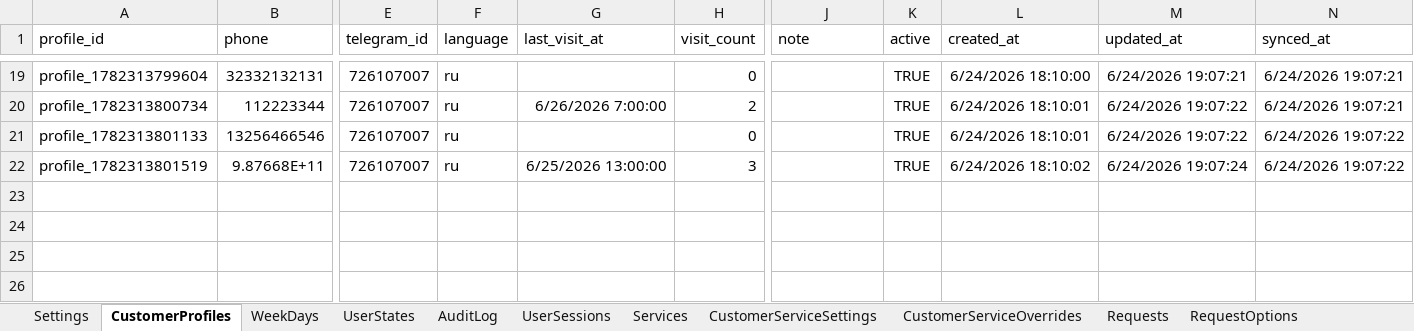
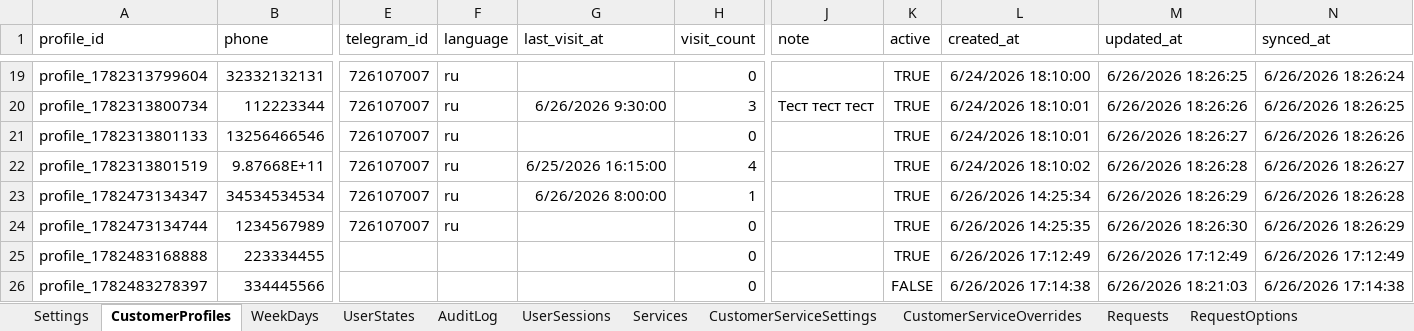
Before and after one commit to SergeyTsiganovskiy/smartflow-mvp, an Excel workbook: Docs/SmartFlow Beauty Demo.xlsx, sheet CustomerProfiles, drawn as a sheet; only a part is shown, gaps mark what is left out; values as stored, in another font and other column widths than the file's, no borders; charts and pictures not drawn; rows hold the shown columns only; the diff covers the shown part only; the diff names each change by its address in the sheet, - before the commit and + after, or states it on an @@ line.

```diff
--- a/Docs/SmartFlow Beauty Demo.xlsx (sheet CustomerProfiles)
+++ b/Docs/SmartFlow Beauty Demo.xlsx (sheet CustomerProfiles)
-M19 (updated_at): 6/24/2026 19:07:21
+M19 (updated_at): 6/26/2026 18:26:25
-N19 (synced_at): 6/24/2026 19:07:21
+N19 (synced_at): 6/26/2026 18:26:24
-G20 (last_visit_at): 6/26/2026 7:00:00
+G20 (last_visit_at): 6/26/2026 9:30:00
-H20 (visit_count): 2
+H20 (visit_count): 3
-J20 (note): (empty)
+J20 (note): Тест тест тест
-M20 (updated_at): 6/24/2026 19:07:22
+M20 (updated_at): 6/26/2026 18:26:26
-N20 (synced_at): 6/24/2026 19:07:21
+N20 (synced_at): 6/26/2026 18:26:25
-M21 (updated_at): 6/24/2026 19:07:22
+M21 (updated_at): 6/26/2026 18:26:27
-N21 (synced_at): 6/24/2026 19:07:22
+N21 (synced_at): 6/26/2026 18:26:26
-G22 (last_visit_at): 6/25/2026 13:00:00
+G22 (last_visit_at): 6/25/2026 16:15:00
-H22 (visit_count): 3
+H22 (visit_count): 4
-M22 (updated_at): 6/24/2026 19:07:24
+M22 (updated_at): 6/26/2026 18:26:28
-N22 (synced_at): 6/24/2026 19:07:22
+N22 (synced_at): 6/26/2026 18:26:27
+row 23: profile_1782473134347 | 34534534534 | 726107007 | ru | 6/26/2026 8:00:00 | 1 |  | TRUE | 6/26/2026 14:25:34 | 6/26/2026 18:26:29 | 6/26/2026 18:26:28
+row 24: profile_1782473134744 | 1234567989 | 726107007 | ru |  | 0 |  | TRUE | 6/26/2026 14:25:35 | 6/26/2026 18:26:30 | 6/26/2026 18:26:29
+row 25: profile_1782483168888 | 223334455 |  |  |  | 0 |  | TRUE | 6/26/2026 17:12:49 | 6/26/2026 17:12:49 | 6/26/2026 17:12:49
+row 26: profile_1782483278397 | 334445566 |  |  |  | 0 |  | FALSE | 6/26/2026 17:14:38 | 6/26/2026 18:21:03 | 6/26/2026 17:14:38
```
Also changed, not shown: 34 edited cells elsewhere in this sheet, sheet AuditLog, sheet CalendarCache, sheet Messages, sheet Appointments, sheet RequestOptions, sheet Customers, 3 more sheets, other sheet tabs, charts or pictures, 9 other files.
